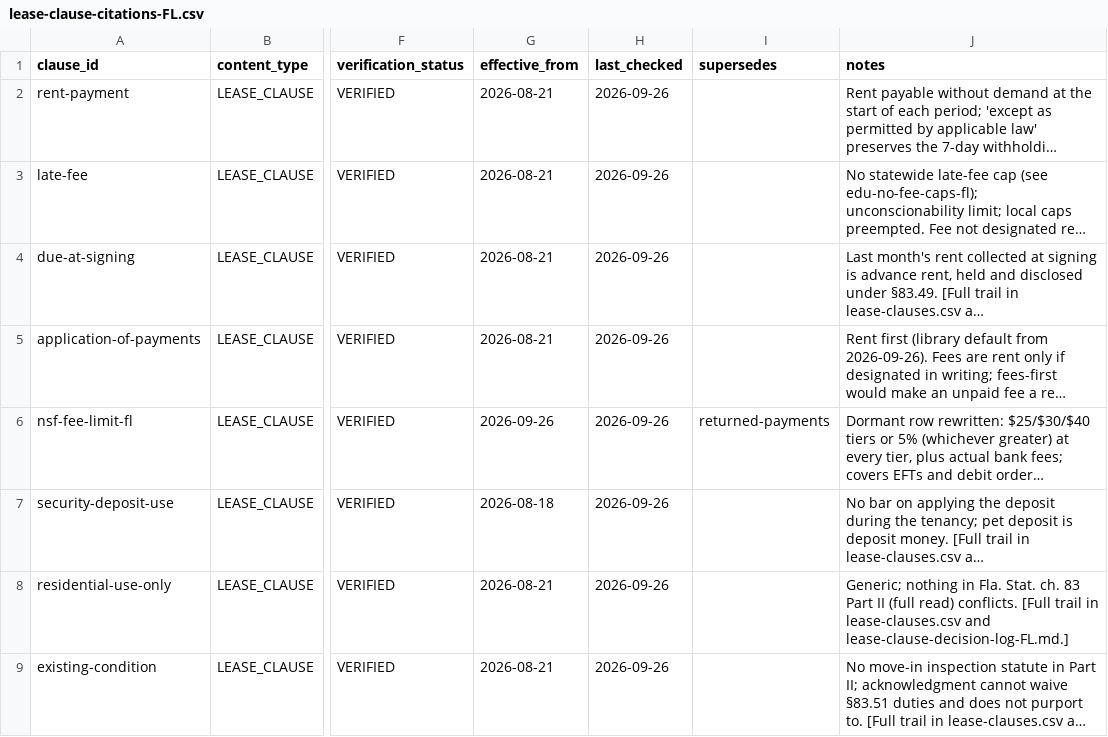
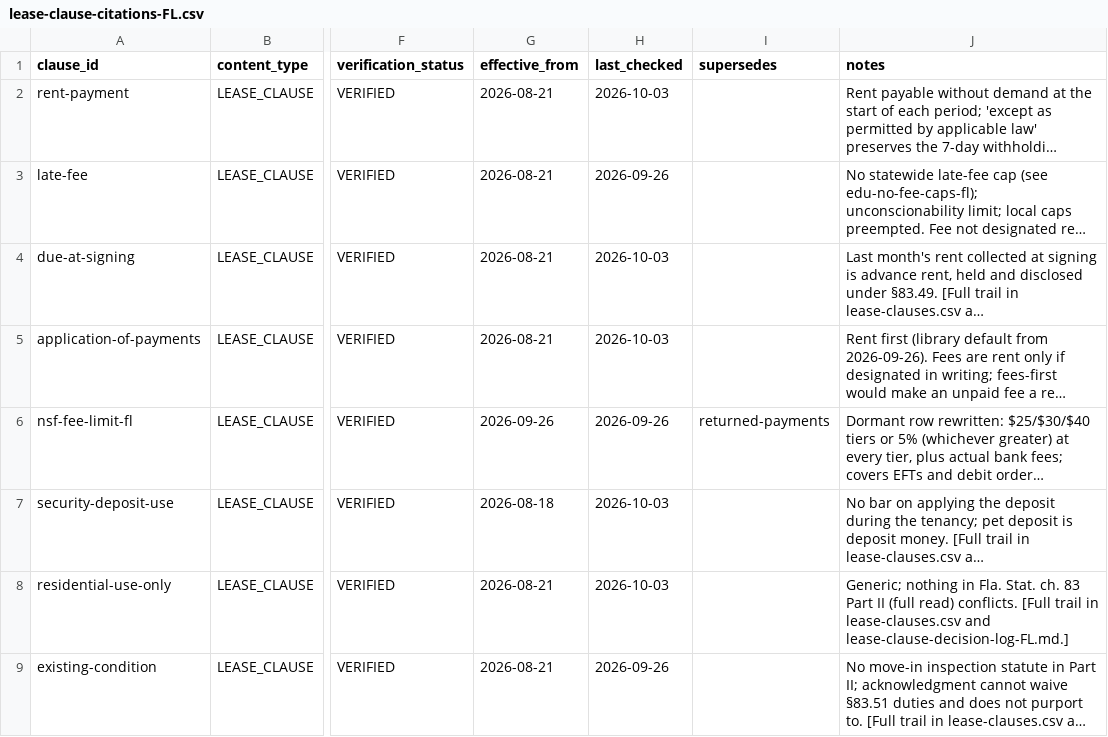
Before and after one commit to tsteinbaugh/property-manager-landlord-app, a CSV file: lease-clause-citations-FL.csv, drawn as a sheet; only a part is shown, gaps mark what is left out; long unchanged cells end in …; the diff covers the shown part only; the diff names each change by its address in the sheet, - before the commit and + after, or states it on an @@ line.

```diff
--- a/lease-clause-citations-FL.csv
+++ b/lease-clause-citations-FL.csv
-H2 (last_checked): 2026-09-26
+H2 (last_checked): 2026-10-03
-H4:H5 (last_checked): 2026-09-26
+H4:H5 (last_checked): 2026-10-03
-H7:H8 (last_checked): 2026-09-26
+H7:H8 (last_checked): 2026-10-03
```
Also changed, not shown: 11 added rows and 74 edited cells elsewhere in this file, scripts/clause-library/retro-extras.csv, 10 other files.
